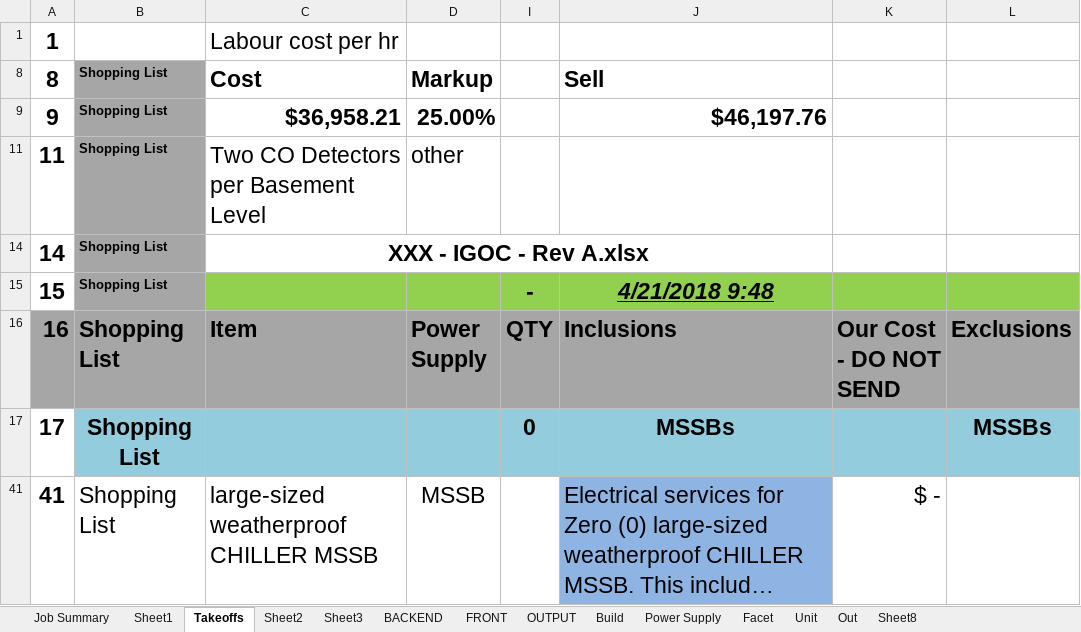
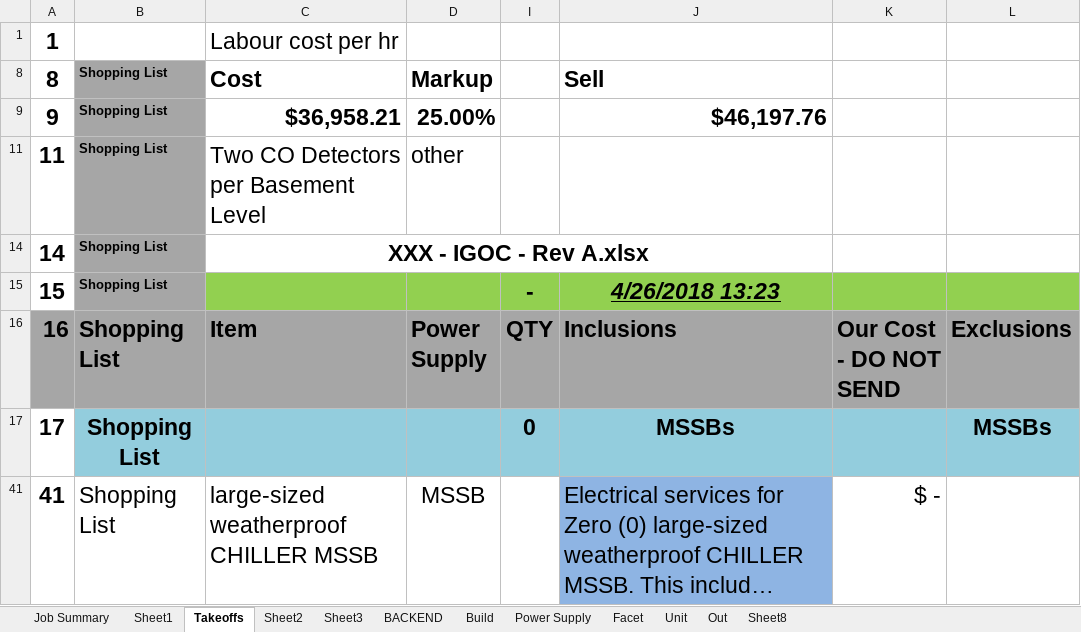
Before and after one commit to samuelwilliams413/e, an Excel workbook: Excel/XXX - IGOC - Rev A.xlsx, sheet Takeoffs, drawn as a sheet; only a part is shown; long unchanged cells end in …; values as stored, in another font and other column widths than the file's, no borders; conditional formats not drawn; the diff names each change by its address in the sheet, - before the commit and + after, or states it on an @@ line.

```diff
--- a/Excel/XXX - IGOC - Rev A.xlsx (sheet Takeoffs)
+++ b/Excel/XXX - IGOC - Rev A.xlsx (sheet Takeoffs)
-sheet tab: FRONT
-sheet tab: OUTPUT
-J15 (Inclusions): 4/21/2018 9:48
+J15 (Inclusions): 4/26/2018 13:23
```
Also changed, not shown: sheet Facet, sheet Out, sheet Sheet8, sheet BACKEND, formulas that keep their value, hidden cells, 1 other file.
